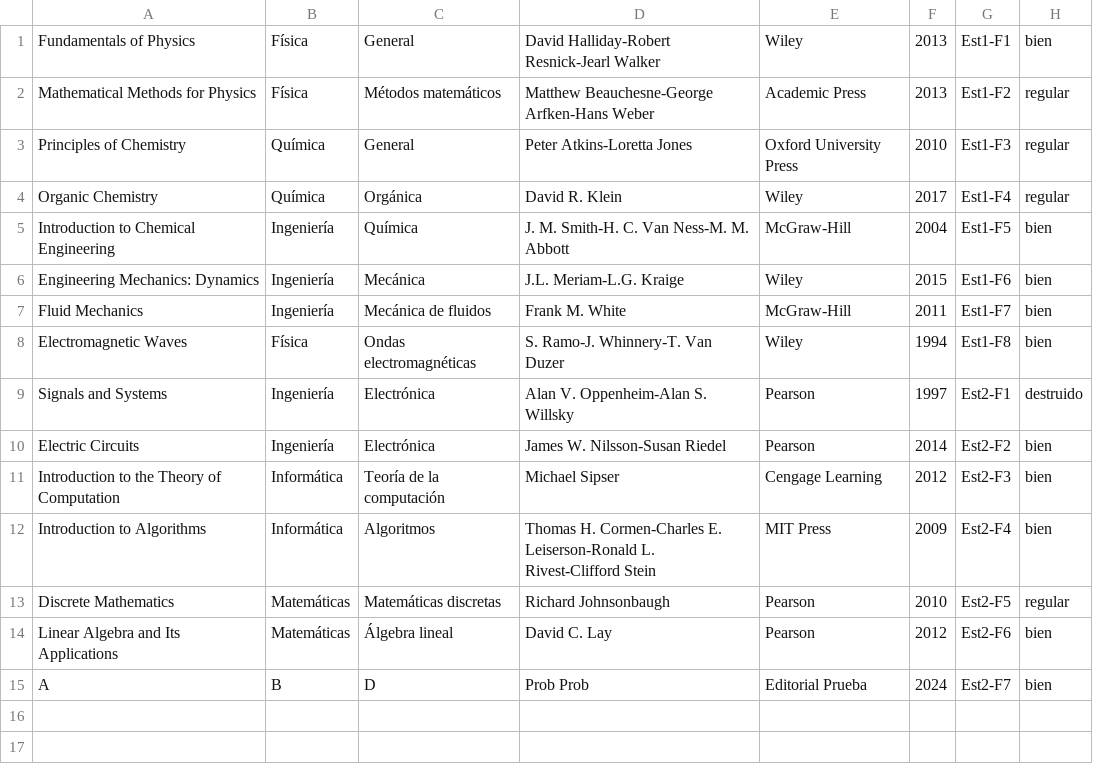
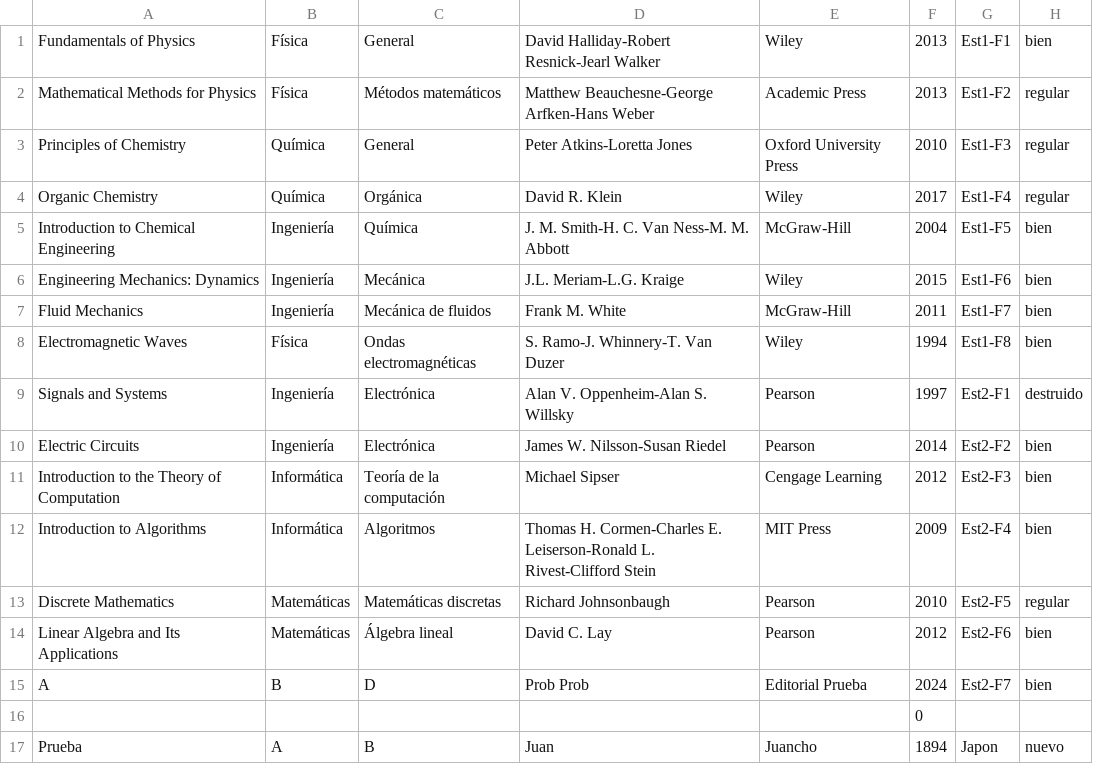
Before and after one commit to suli-ctrl/biblioteca-upe, a CSV file: bibliotecaupe/lista de libros.csv, drawn as a sheet; the diff names each change by its address in the sheet, - before the commit and + after, or states it on an @@ line.

```diff
--- a/bibliotecaupe/lista de libros.csv
+++ b/bibliotecaupe/lista de libros.csv
+row 16:  |  |  |  |  | 0
+row 17: Prueba | A | B | Juan | Juancho | 1894 | Japon | nuevo
```
Also changed, not shown: bibliotecaupe/lista de socios.csv, 2 other files.
